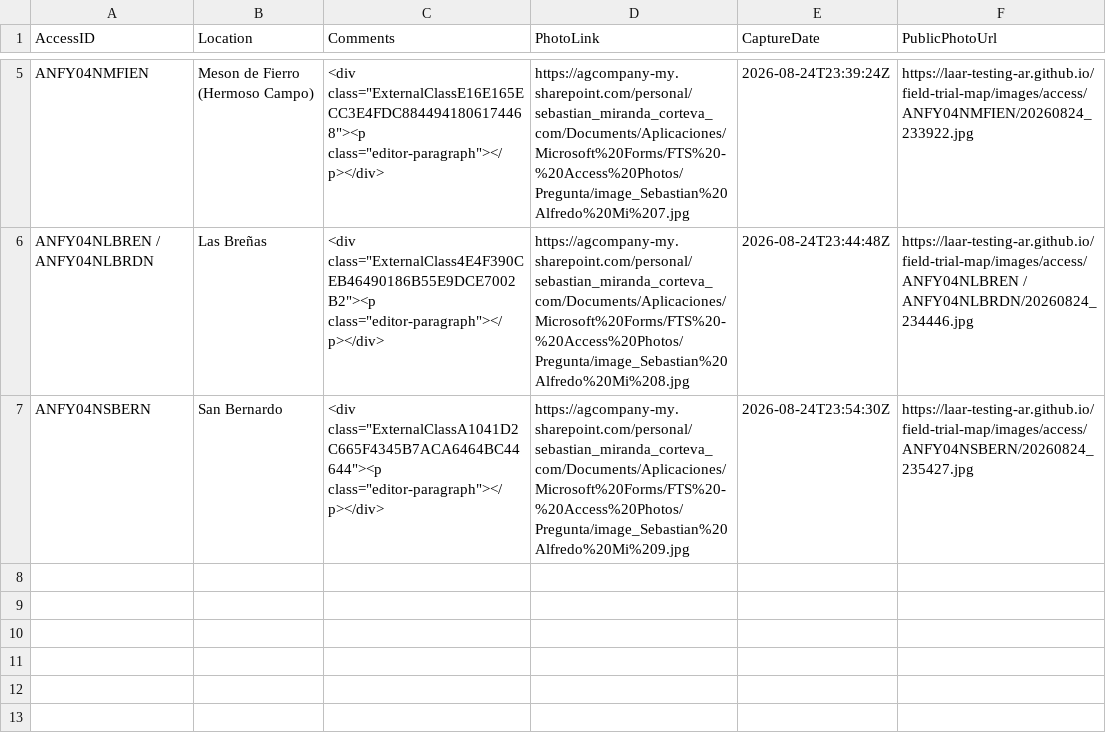
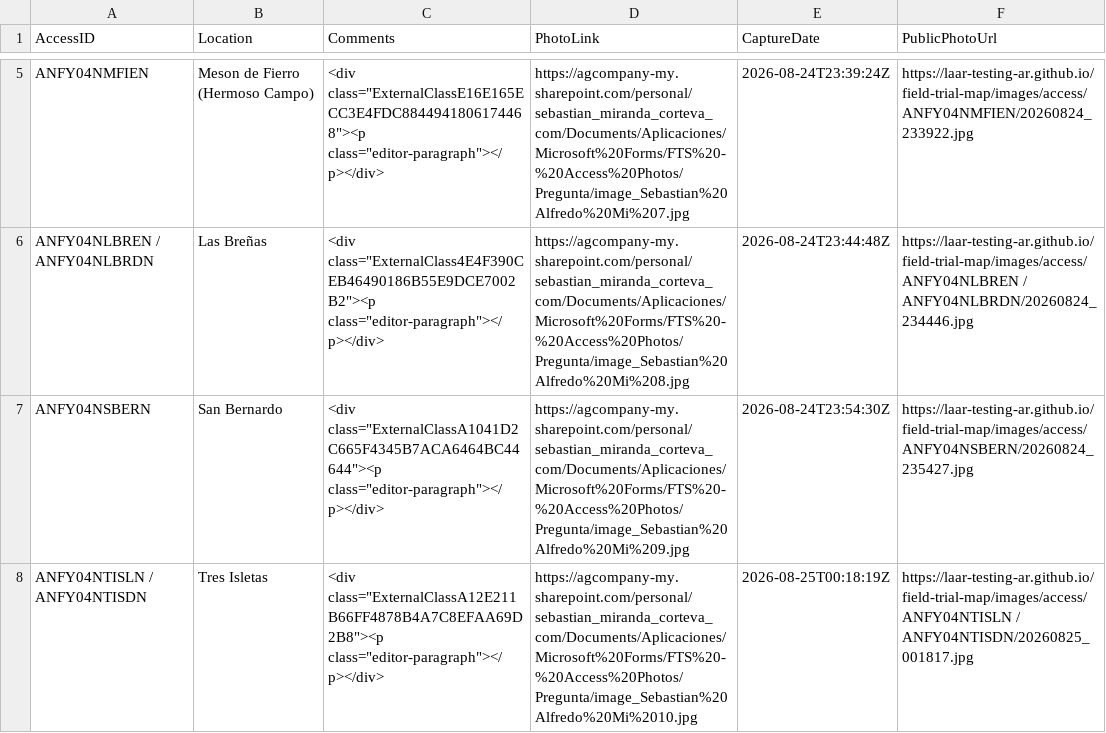
Before and after one commit to LAAR-TESTING-AR/field-trial-map, a CSV file: AccessPhotos.csv, drawn as a sheet; only a part is shown, gaps mark what is left out; the diff names each change by its address in the sheet, - before the commit and + after, or states it on an @@ line.

Commit message:
Actualizacion automatica de AccessPhotos.csv desde SharePoint

```diff
--- a/AccessPhotos.csv
+++ b/AccessPhotos.csv
+row 8: ANFY04NTISLN / ANFY04NTISDN | Tres Isletas | <div class="ExternalClassA12E211B66FF4878B4A7C8EFAA69D2B8"><p class="editor-paragraph"></p></div> | https://agcompany-my.sharepoint.com/personal/sebastian_miranda_corteva_com/Documents/Aplicaciones/Microsoft%20Forms/FTS%20-%20Access%20Photos/Pregunta/image_Sebastian%20Alfredo%20Mi%2010.jpg | 2026-08-25T00:18:19Z | https://laar-testing-ar.github.io/field-trial-map/images/access/ANFY04NTISLN / ANFY04NTISDN/20260825_001817.jpg
```
